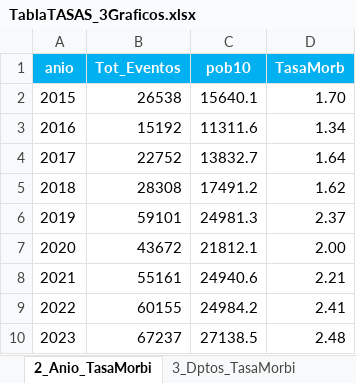
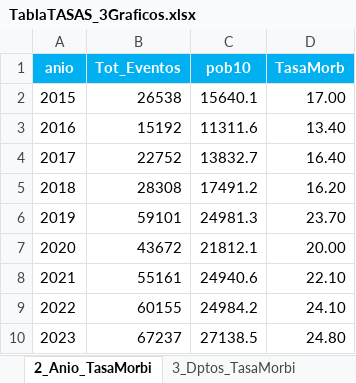
Before and after one commit to CESARSERNA29/ObservatSaludMental, an Excel workbook: TablaTASAS_3Graficos.xlsx, sheet 2_Anio_TasaMorbi, drawn as a sheet; values as stored, in another font and other column widths than the file's, no borders; the diff names each change by its address in the sheet, - before the commit and + after, or states it on an @@ line.

```diff
--- a/TablaTASAS_3Graficos.xlsx (sheet 2_Anio_TasaMorbi)
+++ b/TablaTASAS_3Graficos.xlsx (sheet 2_Anio_TasaMorbi)
-D2 (TasaMorb): 1.70
+D2 (TasaMorb): 17.00
-D3 (TasaMorb): 1.34
+D3 (TasaMorb): 13.40
-D4 (TasaMorb): 1.64
+D4 (TasaMorb): 16.40
-D5 (TasaMorb): 1.62
+D5 (TasaMorb): 16.20
-D6 (TasaMorb): 2.37
+D6 (TasaMorb): 23.70
-D7 (TasaMorb): 2.00
+D7 (TasaMorb): 20.00
-D8 (TasaMorb): 2.21
+D8 (TasaMorb): 22.10
-D9 (TasaMorb): 2.41
+D9 (TasaMorb): 24.10
-D10 (TasaMorb): 2.48
+D10 (TasaMorb): 24.80
```
Also changed, not shown: sheet 3_Dptos_TasaMorbi, sheet 1_EdadCategori_TasaMorbi.
